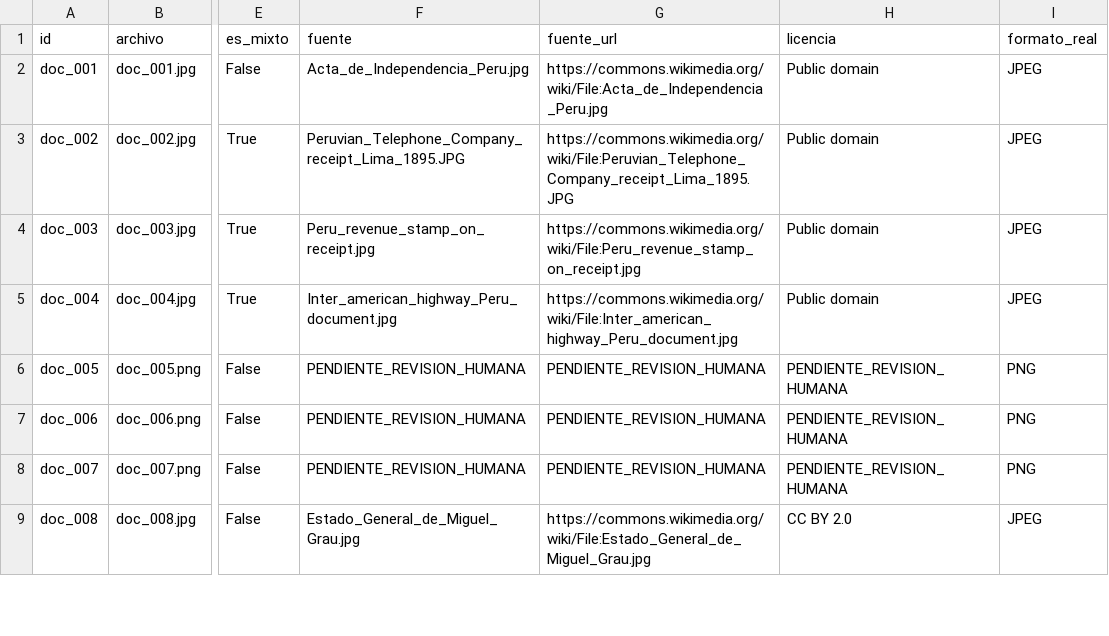
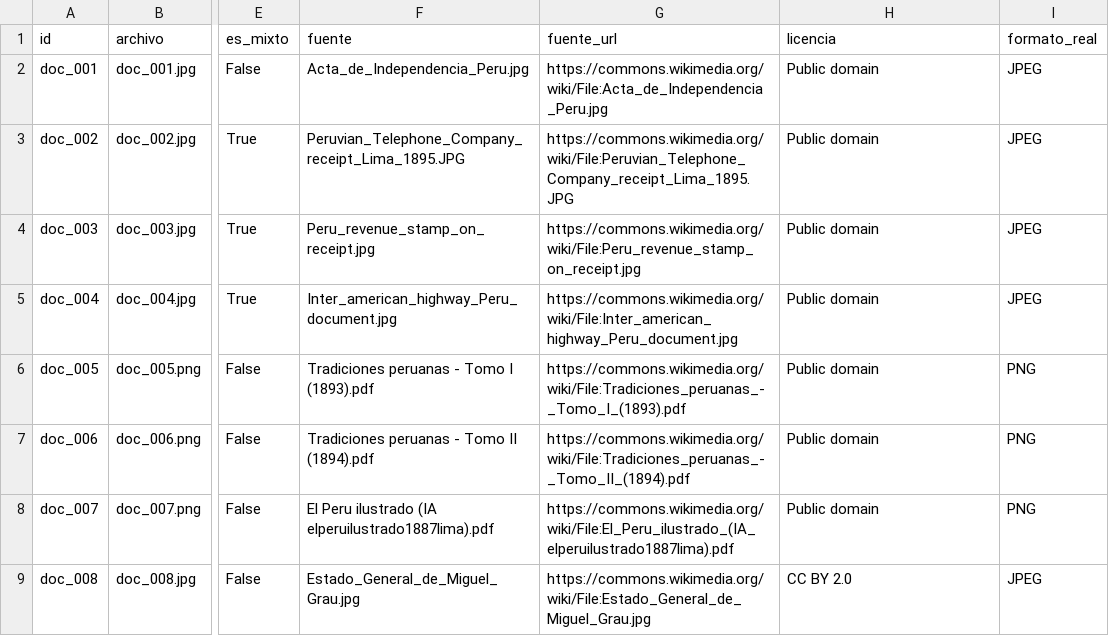
Before and after one commit to miriandelacon13-ux/tarea-2-voces-documentos-peruanos, a CSV file: tarea_2/datos/documentos.csv, drawn as a sheet; only a part is shown, gaps mark what is left out; the diff covers the shown part only; the diff names each change by its address in the sheet, - before the commit and + after, or states it on an @@ line.

```diff
--- a/tarea_2/datos/documentos.csv
+++ b/tarea_2/datos/documentos.csv
-F6 (fuente): PENDIENTE_REVISION_HUMANA
+F6 (fuente): Tradiciones peruanas - Tomo I (1893).pdf
-G6 (fuente_url): PENDIENTE_REVISION_HUMANA
+G6 (fuente_url): https://commons.wikimedia.org/wiki/File:Tradiciones_peruanas_-_Tomo_I_(1893).pdf
-H6:H8 (licencia): PENDIENTE_REVISION_HUMANA
+H6:H8 (licencia): Public domain
-F7 (fuente): PENDIENTE_REVISION_HUMANA
+F7 (fuente): Tradiciones peruanas - Tomo II (1894).pdf
-G7 (fuente_url): PENDIENTE_REVISION_HUMANA
+G7 (fuente_url): https://commons.wikimedia.org/wiki/File:Tradiciones_peruanas_-_Tomo_II_(1894).pdf
-F8 (fuente): PENDIENTE_REVISION_HUMANA
+F8 (fuente): El Peru ilustrado (IA elperuilustrado1887lima).pdf
-G8 (fuente_url): PENDIENTE_REVISION_HUMANA
+G8 (fuente_url): https://commons.wikimedia.org/wiki/File:El_Peru_ilustrado_(IA_elperuilustrado1887lima).pdf
```
Also changed, not shown: 9 edited cells elsewhere in this file, tarea_2/datos/fuentes.csv, tarea_2/datos/reportes/fuentes_documentos_commons.csv, 6 other files.
